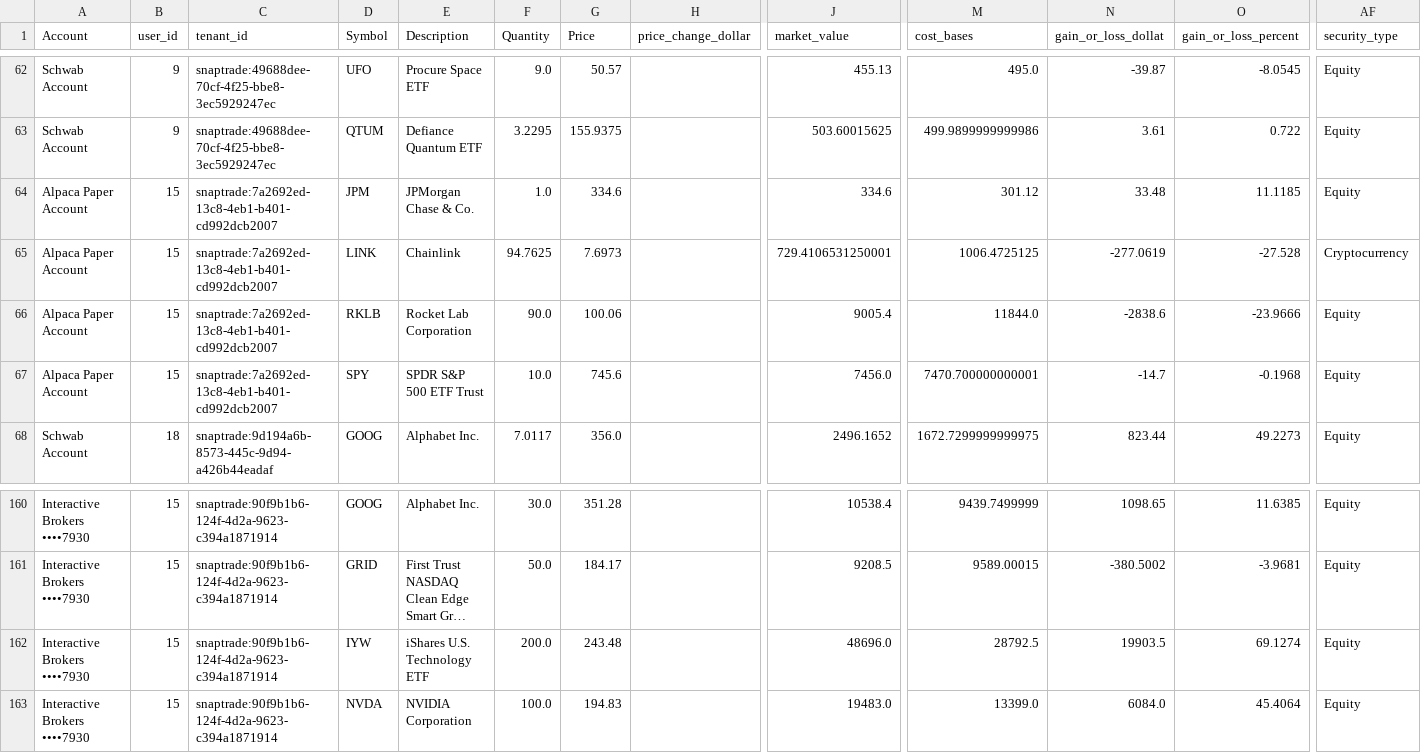
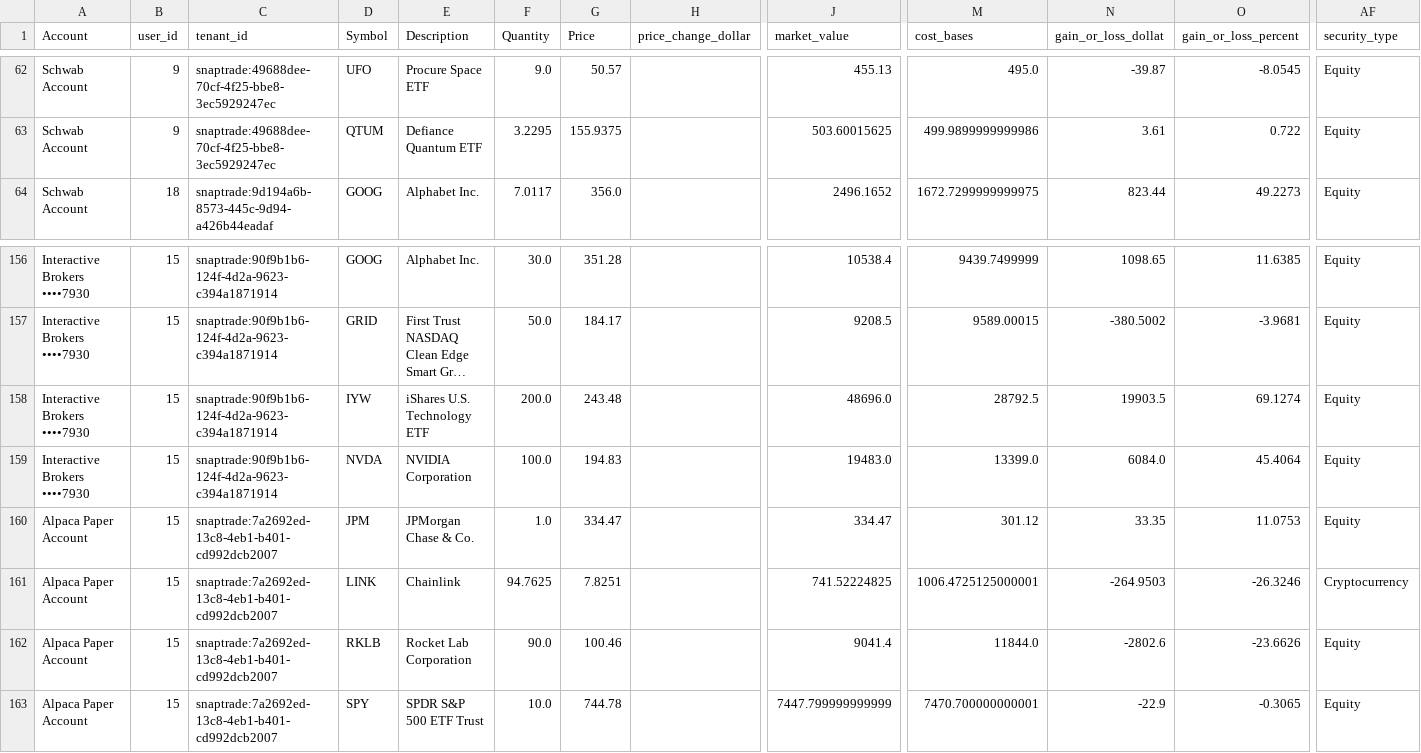
Before and after one commit to cameronjefferey/ccwj, a CSV file: dbt/seeds/current_positions.csv, drawn as a sheet; only a part is shown, gaps mark what is left out; long unchanged cells end in …; removed rows and columns are numbered as before the commit, all else as after; rows hold the shown columns only; the diff names each change by its address in the sheet, - before the commit and + after, or states it on an @@ line.

Commit message:
SnapTrade sync (testingcameron1): 19 tx, 4 open lines (Alpaca Paper Account)

```diff
--- a/dbt/seeds/current_positions.csv
+++ b/dbt/seeds/current_positions.csv
-row 64: Alpaca Paper Account | 15 | snaptrade:7a2692ed-13c8-4eb1-b401-cd992dcb2007 | JPM | JPMorgan Chase & Co. | 1.0 | 334.6 |  | 334.6 | 301.12 | 33.48 | 11.1185 | Equity
-row 65: Alpaca Paper Account | 15 | snaptrade:7a2692ed-13c8-4eb1-b401-cd992dcb2007 | LINK | Chainlink | 94.7625 | 7.6973 |  | 729.4106531250001 | 1006.4725125 | -277.0619 | -27.528 | Cryptocurrency
-row 66: Alpaca Paper Account | 15 | snaptrade:7a2692ed-13c8-4eb1-b401-cd992dcb2007 | RKLB | Rocket Lab Corporation | 90.0 | 100.06 |  | 9005.4 | 11844.0 | -2838.6 | -23.9666 | Equity
-row 67: Alpaca Paper Account | 15 | snaptrade:7a2692ed-13c8-4eb1-b401-cd992dcb2007 | SPY | SPDR S&P 500 ETF Trust | 10.0 | 745.6 |  | 7456.0 | 7470.700000000001 | -14.7 | -0.1968 | Equity
+row 160: Alpaca Paper Account | 15 | snaptrade:7a2692ed-13c8-4eb1-b401-cd992dcb2007 | JPM | JPMorgan Chase & Co. | 1.0 | 334.47 |  | 334.47 | 301.12 | 33.35 | 11.0753 | Equity
+row 161: Alpaca Paper Account | 15 | snaptrade:7a2692ed-13c8-4eb1-b401-cd992dcb2007 | LINK | Chainlink | 94.7625 | 7.8251 |  | 741.52224825 | 1006.4725125000001 | -264.9503 | -26.3246 | Cryptocurrency
+row 162: Alpaca Paper Account | 15 | snaptrade:7a2692ed-13c8-4eb1-b401-cd992dcb2007 | RKLB | Rocket Lab Corporation | 90.0 | 100.46 |  | 9041.4 | 11844.0 | -2802.6 | -23.6626 | Equity
+row 163: Alpaca Paper Account | 15 | snaptrade:7a2692ed-13c8-4eb1-b401-cd992dcb2007 | SPY | SPDR S&P 500 ETF Trust | 10.0 | 744.78 |  | 7447.799999999999 | 7470.700000000001 | -22.9 | -0.3065 | Equity
```
Also changed, not shown: dbt/seeds/account_balances.csv, dbt/seeds/trade_history.csv.
